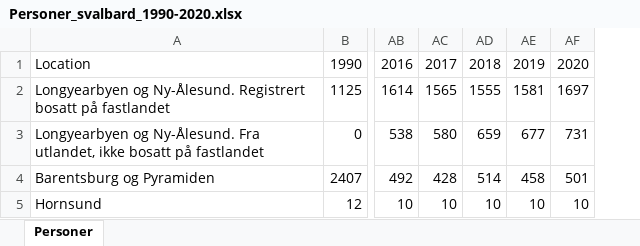
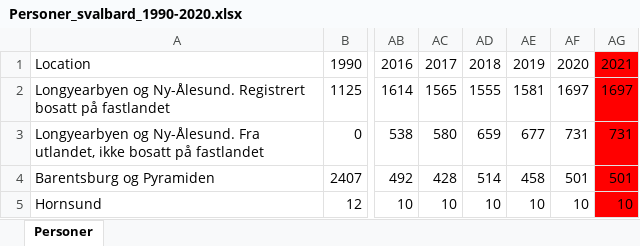
Before and after one commit to folkehelseinstituttet/fhidata, an Excel workbook: inst/rawdata/population/Personer_svalbard_1990-2020.xlsx, sheet Personer, drawn as a sheet; only a part is shown, gaps mark what is left out; values as stored, in another font and other column widths than the file's, no borders; the diff names each change by its address in the sheet, - before the commit and + after, or states it on an @@ line.

Commit message:
including 2021 data

```diff
--- a/inst/rawdata/population/Personer_svalbard_1990-2020.xlsx (sheet Personer)
+++ b/inst/rawdata/population/Personer_svalbard_1990-2020.xlsx (sheet Personer)
+column AG, rows 1-5: 2021 | 1697 | 731 | 501 | 10
```
Also changed, not shown: 4 other files.
